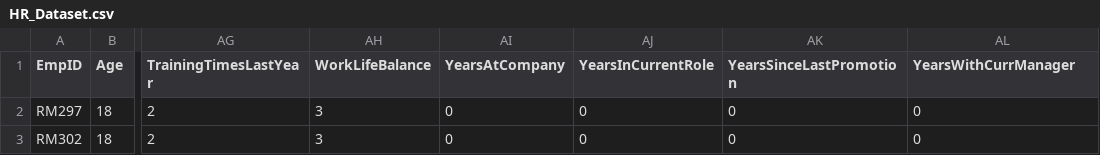
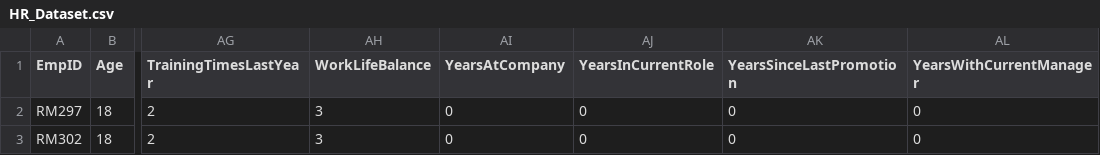
Before and after one commit to thurpati-mohan/HR-Attrition-Analysis, a CSV file: HR_Dataset.csv, drawn as a sheet; only a part is shown, gaps mark what is left out; the diff names each change by its address in the sheet, - before the commit and + after, or states it on an @@ line.

Commit message:
HR_Dataset.csv
Renamed

```diff
--- a/HR_Dataset.csv
+++ b/HR_Dataset.csv
-AL1: YearsWithCurrManager
+AL1: YearsWithCurrentManager
```
